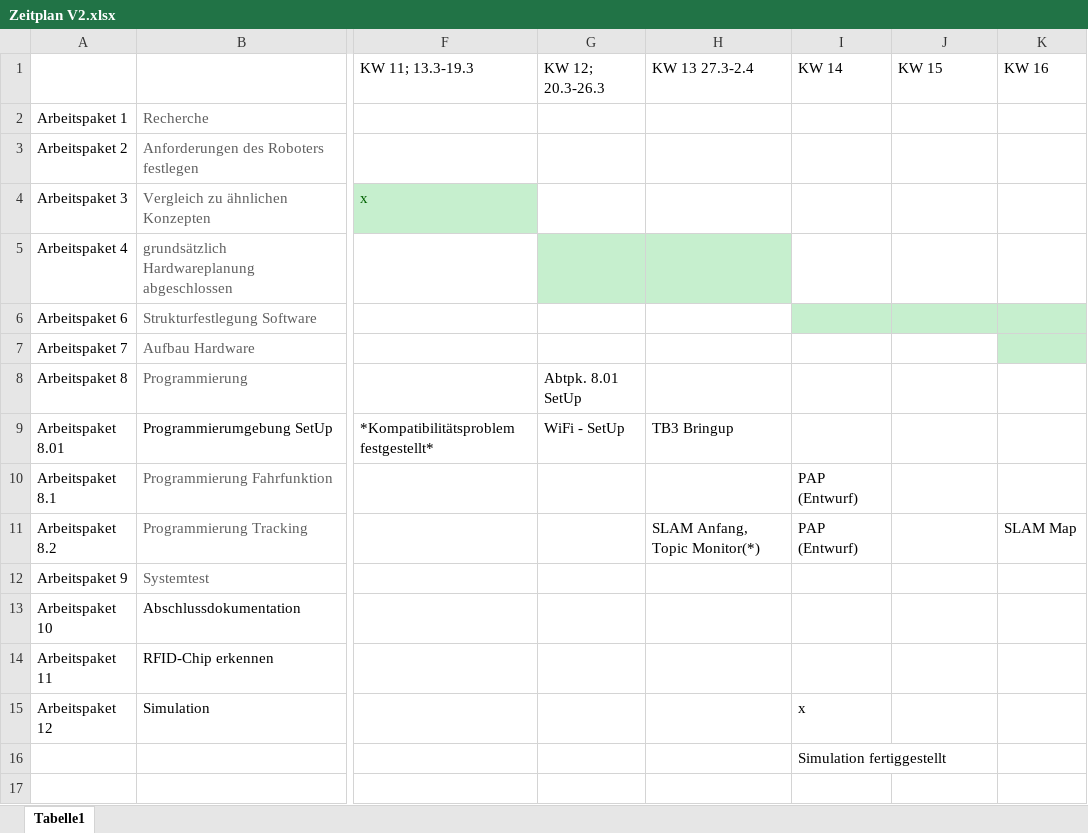
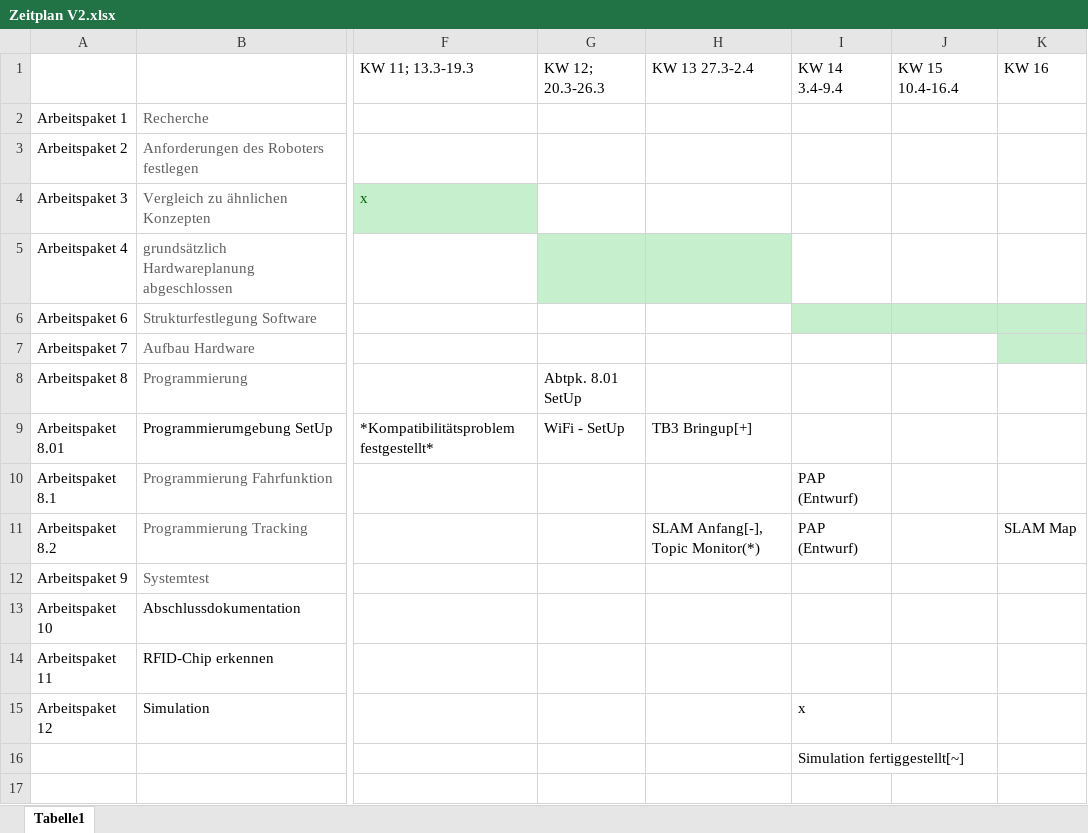
Before and after one commit to Lorenzuser/Projekt--HomeDirect, an Excel workbook: Zeitplanung/Zeitplan V2.xlsx, sheet Tabelle1, drawn as a sheet; only a part is shown, gaps mark what is left out; values as stored, in another font and other column widths than the file's, no borders; the diff names each change by its address in the sheet, - before the commit and + after, or states it on an @@ line.

Commit message:
zp

```diff
--- a/Zeitplanung/Zeitplan V2.xlsx (sheet Tabelle1)
+++ b/Zeitplanung/Zeitplan V2.xlsx (sheet Tabelle1)
-I1: KW 14
+I1: KW 14 3.4-9.4
-J1: KW 15
+J1: KW 15 10.4-16.4
-H9: TB3 Bringup
+H9: TB3 Bringup[+]
-H11: SLAM Anfang, Topic Monitor(*)
+H11: SLAM Anfang[-], Topic Monitor(*)
-I16: Simulation fertiggestellt
+I16: Simulation fertiggestellt[~]
```
